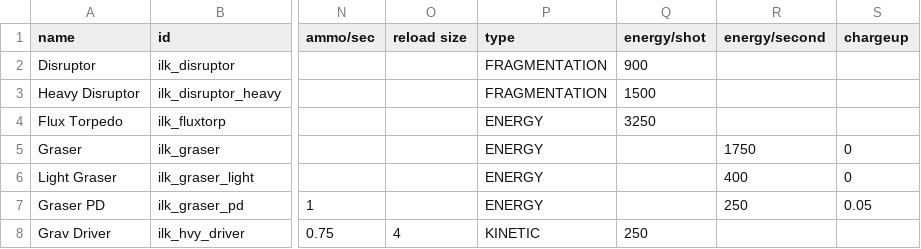
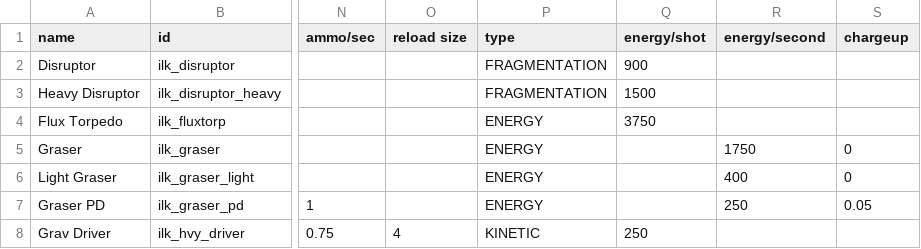
Before and after one commit to jstaf/mayorate, a CSV file: data/weapons/weapon_data.csv, drawn as a sheet; only a part is shown, gaps mark what is left out; the diff names each change by its address in the sheet, - before the commit and + after, or states it on an @@ line.

```diff
--- a/data/weapons/weapon_data.csv
+++ b/data/weapons/weapon_data.csv
-Q4 (energy/shot): 3250
+Q4 (energy/shot): 3750
```
Also changed, not shown: 2 other files.
